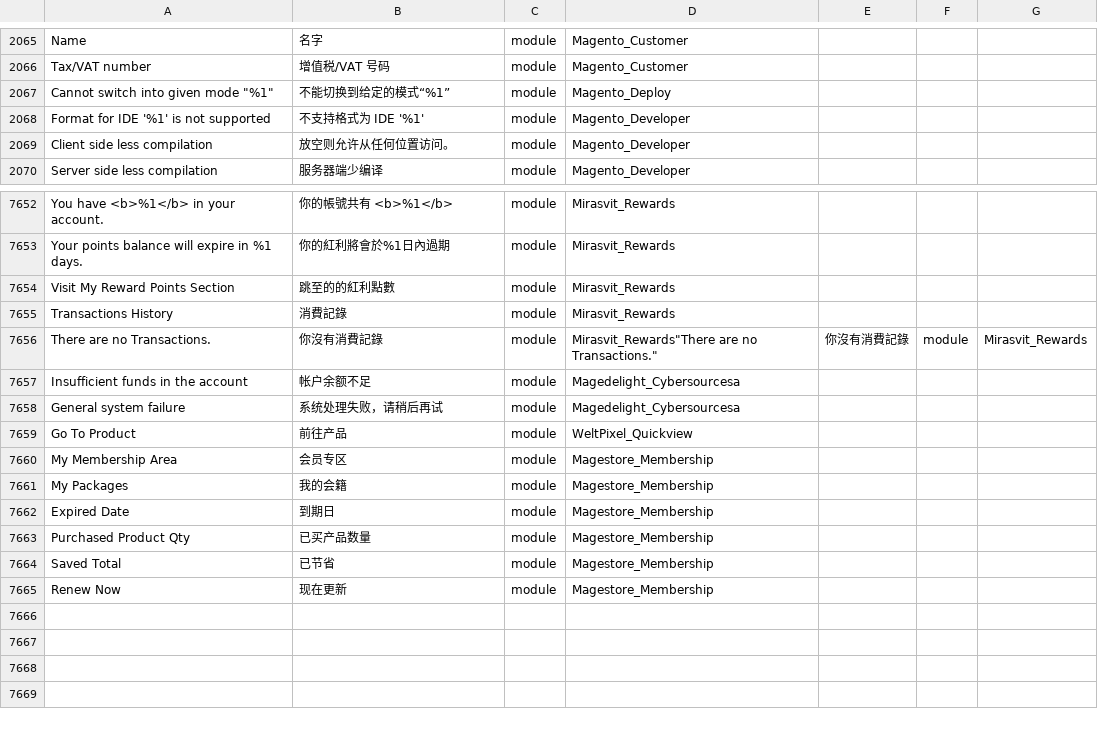
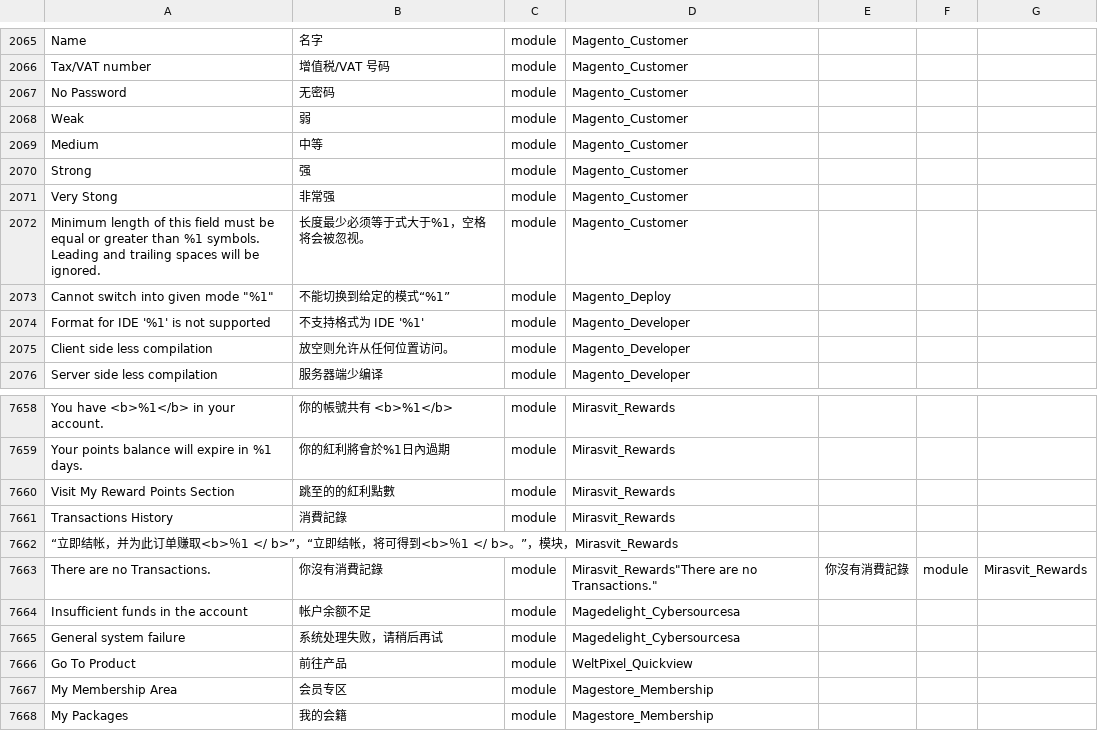
Before and after one commit to 4dhk/Magento2Language-zh_Hans_CN, a CSV file: zh_Hans_CN.csv, drawn as a sheet; only a part is shown, gaps mark what is left out; the shorter side is filled out with more unchanged rows; the diff names each change by its address in the sheet, - before the commit and + after, or states it on an @@ line.

Commit message:
updated customer password validation translation

```diff
--- a/zh_Hans_CN.csv
+++ b/zh_Hans_CN.csv
+row 2067: No Password | 无密码 | module | Magento_Customer
+row 2068: Weak | 弱 | module | Magento_Customer
+row 2069: Medium | 中等 | module | Magento_Customer
+row 2070: Strong | 强 | module | Magento_Customer
+row 2071: Very Stong | 非常强 | module | Magento_Customer
+row 2072: Minimum length of this field must be equal or greater than %1 symbols. Leading and trailing spaces will be ignored. | 长度最少必须等于式大于%1，空格将会被忽视。 | module | Magento_Customer
+row 7662: “立即结帐，并为此订单赚取<b>％1 </ b>”，“立即结帐，将可得到<b>％1 </ b>。”，模块，Mirasvit_Rewards
```
Also changed, not shown: 1 other file.
